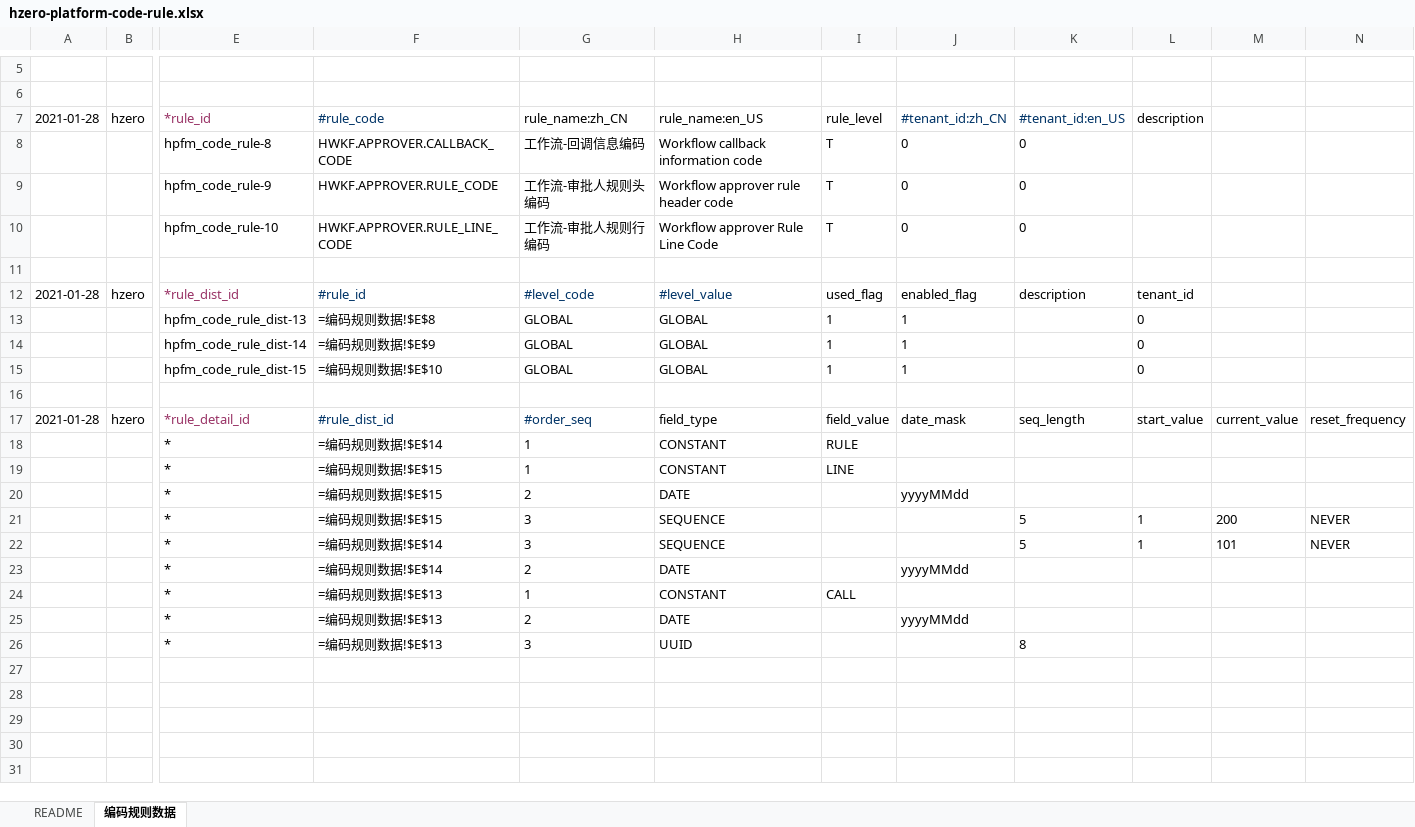
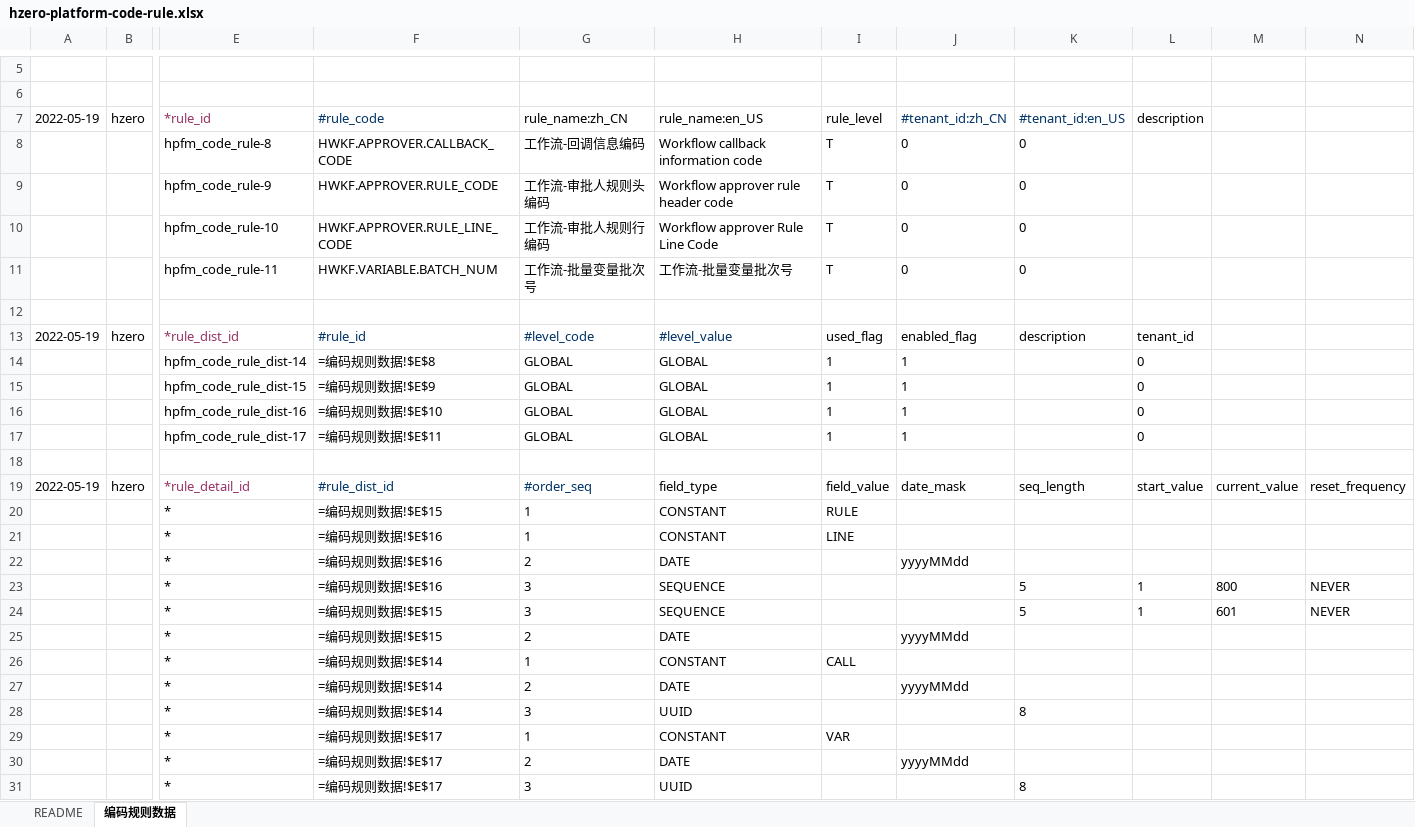
Before and after one commit to open-hand/workflow-service, an Excel workbook: src/main/resources/script/db/init-data/workflow_service/hzero_platform/hzero-platform-code-rule.xlsx, sheet 编码规则数据, drawn as a sheet; only a part is shown, gaps mark what is left out; values as stored, in another font and other column widths than the file's, no borders; formulas without a stored value are shown as written; removed rows and columns are numbered as before the commit, all else as after; rows hold the shown columns only; the diff names each change by its address in the sheet, - before the commit and + after, or states it on an @@ line.

```diff
--- a/src/main/resources/script/db/init-data/workflow_service/hzero_platform/hzero-platform-code-rule.xlsx (sheet 编码规则数据)
+++ b/src/main/resources/script/db/init-data/workflow_service/hzero_platform/hzero-platform-code-rule.xlsx (sheet 编码规则数据)
-A7: 2021-01-28
+A7: 2022-05-19
+row 11:  |  | hpfm_code_rule-11 | HWKF.VARIABLE.BATCH_NUM | 工作流-批量变量批次号 | 工作流-批量变量批次号 | T | 0 | 0
-A13: 2021-01-28
+A13: 2022-05-19
-E14: hpfm_code_rule_dist-13
+E14: hpfm_code_rule_dist-14
-E15: hpfm_code_rule_dist-14
+E15: hpfm_code_rule_dist-15
-E16: hpfm_code_rule_dist-15
+E16: hpfm_code_rule_dist-16
+row 17:  |  | hpfm_code_rule_dist-17 | =编码规则数据!$E$11 | GLOBAL | GLOBAL | 1 | 1 |  | 0
-A19: 2021-01-28
+A19: 2022-05-19
-F20: =编码规则数据!$E$14
+F20: =编码规则数据!$E$15
-F21: =编码规则数据!$E$15
+F21: =编码规则数据!$E$16
+row 22:  |  | * | =编码规则数据!$E$16 | 2 | DATE |  | yyyyMMdd
+row 23:  |  | * | =编码规则数据!$E$16 | 3 | SEQUENCE |  |  | 5 | 1 | 800 | NEVER
+row 24:  |  | * | =编码规则数据!$E$15 | 3 | SEQUENCE |  |  | 5 | 1 | 601 | NEVER
-row 21:  |  | * | =编码规则数据!$E$15 | 3 | SEQUENCE |  |  | 5 | 1 | 200 | NEVER
-row 22:  |  | * | =编码规则数据!$E$14 | 3 | SEQUENCE |  |  | 5 | 1 | 101 | NEVER
+row 26:  |  | * | =编码规则数据!$E$14 | 1 | CONSTANT | CALL
+row 28:  |  | * | =编码规则数据!$E$14 | 3 | UUID |  |  | 8
-F29:F31: =编码规则数据!$E$13
+F29:F31: =编码规则数据!$E$17
-I29: CALL
+I29: VAR
```
Also changed, not shown: src/main/resources/script/db/init-data/workflow_service/hzero_message/hzero-message.xlsx, src/main/resources/script/db/init-data/workflow_service/hzero_platform/hzero-menu-user-role-label.xlsx, 4 other files.
